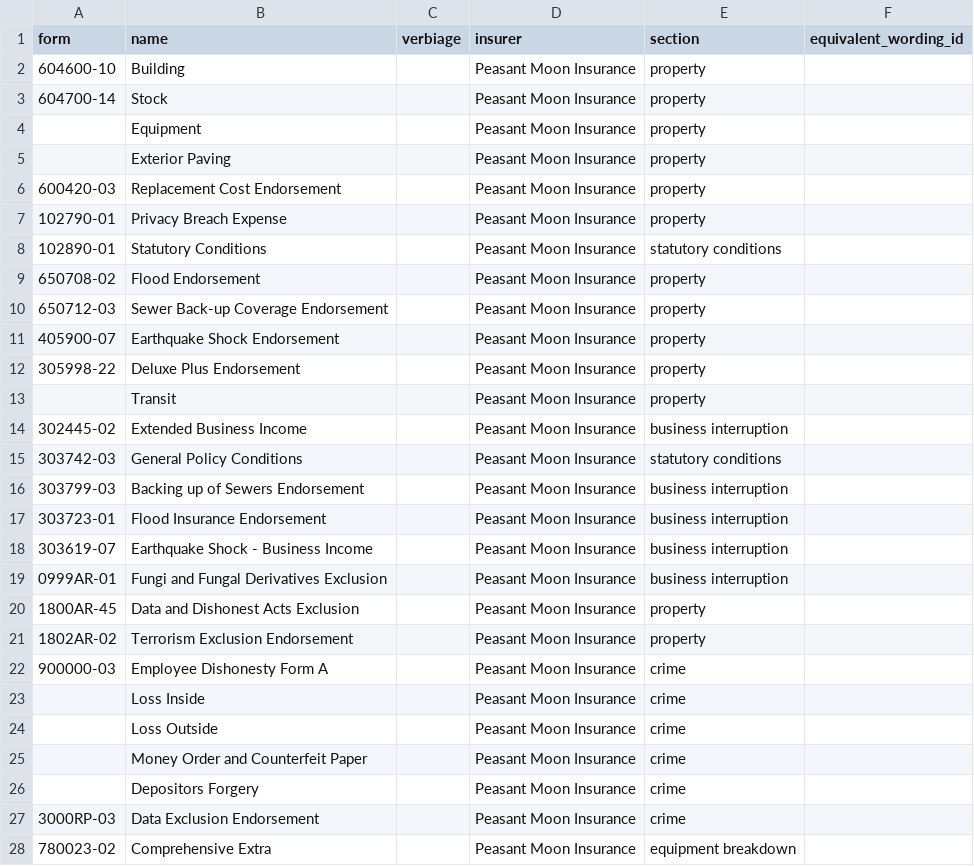
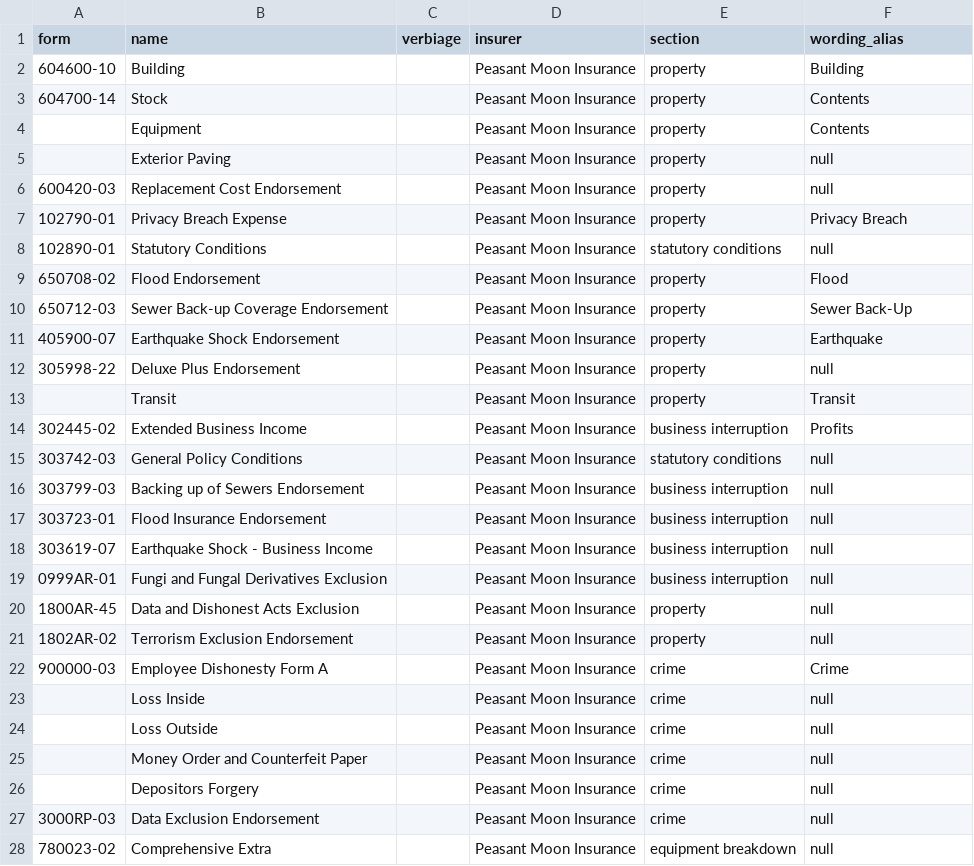
Before and after one commit to jasontau/policy_compare, a CSV file: app/assets/csv/wordings_peasant_moon.csv, drawn as a sheet; only a part is shown; the diff covers the shown part only.

```diff
--- a/app/assets/csv/wordings_peasant_moon.csv
+++ b/app/assets/csv/wordings_peasant_moon.csv
@@ -1,28 +1,28 @@
-form,name,verbiage,insurer,section,equivalent_wording_id
-604600-10,Building,,Peasant Moon Insurance,property,
-604700-14,Stock,,Peasant Moon Insurance,property,
-,Equipment ,,Peasant Moon Insurance,property,
-,Exterior Paving,,Peasant Moon Insurance,property,
-600420-03,Replacement Cost Endorsement,,Peasant Moon Insurance,property,
-102790-01,Privacy Breach Expense,,Peasant Moon Insurance,property,
-102890-01,Statutory Conditions,,Peasant Moon Insurance,statutory conditions,
-650708-02,Flood Endorsement,,Peasant Moon Insurance,property,
-650712-03,Sewer Back-up Coverage Endorsement,,Peasant Moon Insurance,property,
-405900-07,Earthquake Shock Endorsement,,Peasant Moon Insurance,property,
-305998-22,Deluxe Plus Endorsement,,Peasant Moon Insurance,property,
-,Transit,,Peasant Moon Insurance,property,
-302445-02,Extended Business Income,,Peasant Moon Insurance,business interruption,
-303742-03,General Policy Conditions,,Peasant Moon Insurance,statutory conditions,
-303799-03,Backing up of Sewers Endorsement,,Peasant Moon Insurance,business interruption,
-303723-01,Flood Insurance Endorsement,,Peasant Moon Insurance,business interruption,
-303619-07,Earthquake Shock - Business Income,,Peasant Moon Insurance,business interruption,
-0999AR-01,Fungi and Fungal Derivatives Exclusion,,Peasant Moon Insurance,business interruption,
-1800AR-45,Data and Dishonest Acts Exclusion,,Peasant Moon Insurance,property,
-1802AR-02,Terrorism Exclusion Endorsement,,Peasant Moon Insurance,property,
-900000-03,Employee Dishonesty Form A,,Peasant Moon Insurance,crime,
-,Loss Inside,,Peasant Moon Insurance,crime,
-,Loss Outside,,Peasant Moon Insurance,crime,
-,Money Order and Counterfeit Paper,,Peasant Moon Insurance,crime,
-,Depositors Forgery,,Peasant Moon Insurance,crime,
-3000RP-03,Data Exclusion Endorsement,,Peasant Moon Insurance,crime,
-780023-02,Comprehensive Extra,,Peasant Moon Insurance,equipment breakdown,
+form,name,verbiage,insurer,section,wording_alias
+604600-10,Building,,Peasant Moon Insurance,property,Building
+604700-14,Stock,,Peasant Moon Insurance,property,Contents
+,Equipment ,,Peasant Moon Insurance,property,Contents
+,Exterior Paving,,Peasant Moon Insurance,property,null
+600420-03,Replacement Cost Endorsement,,Peasant Moon Insurance,property,null
+102790-01,Privacy Breach Expense,,Peasant Moon Insurance,property,Privacy Breach
+102890-01,Statutory Conditions,,Peasant Moon Insurance,statutory conditions,null
+650708-02,Flood Endorsement,,Peasant Moon Insurance,property,Flood
+650712-03,Sewer Back-up Coverage Endorsement,,Peasant Moon Insurance,property,Sewer Back-Up
+405900-07,Earthquake Shock Endorsement,,Peasant Moon Insurance,property,Earthquake
+305998-22,Deluxe Plus Endorsement,,Peasant Moon Insurance,property,null
+,Transit,,Peasant Moon Insurance,property,Transit
+302445-02,Extended Business Income,,Peasant Moon Insurance,business interruption,Profits
+303742-03,General Policy Conditions,,Peasant Moon Insurance,statutory conditions,null
+303799-03,Backing up of Sewers Endorsement,,Peasant Moon Insurance,business interruption,null
+303723-01,Flood Insurance Endorsement,,Peasant Moon Insurance,business interruption,null
+303619-07,Earthquake Shock - Business Income,,Peasant Moon Insurance,business interruption,null
+0999AR-01,Fungi and Fungal Derivatives Exclusion,,Peasant Moon Insurance,business interruption,null
+1800AR-45,Data and Dishonest Acts Exclusion,,Peasant Moon Insurance,property,null
+1802AR-02,Terrorism Exclusion Endorsement,,Peasant Moon Insurance,property,null
+900000-03,Employee Dishonesty Form A,,Peasant Moon Insurance,crime,Crime
+,Loss Inside,,Peasant Moon Insurance,crime,null
+,Loss Outside,,Peasant Moon Insurance,crime,null
+,Money Order and Counterfeit Paper,,Peasant Moon Insurance,crime,null
+,Depositors Forgery,,Peasant Moon Insurance,crime,null
+3000RP-03,Data Exclusion Endorsement,,Peasant Moon Insurance,crime,null
+780023-02,Comprehensive Extra,,Peasant Moon Insurance,equipment breakdown,null
```
Also changed, not shown: 29 edited cells elsewhere in this file, app/assets/csv/section_aliases.csv, app/assets/csv/wordings_fintact.csv, 27 other files.
